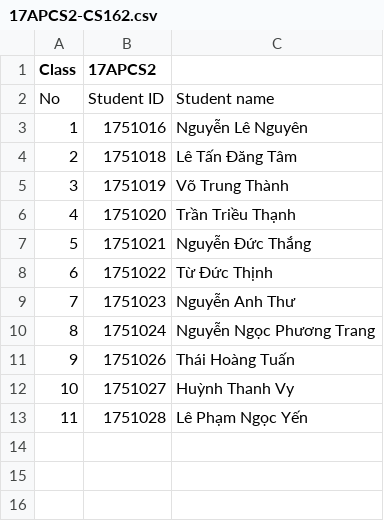
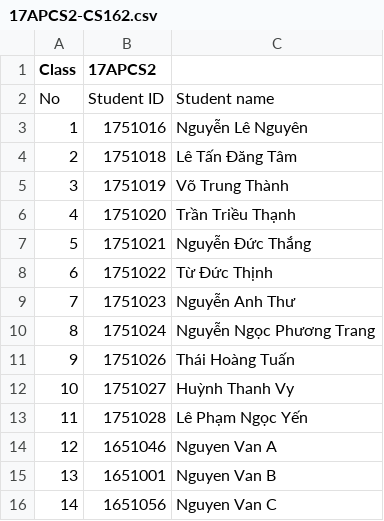
Before and after one commit to nghiahhnguyen/CS162-Project-StudentManagement, a CSV file: CS Project/17APCS2-CS162.csv, drawn as a sheet.

```diff
--- a/CS Project/17APCS2-CS162.csv
+++ b/CS Project/17APCS2-CS162.csv
@@ -13 +13,4 @@ No,Student ID,Student name
 11,1751028,Lê Phạm Ngọc Yến
+12,1651046,Nguyen Van A
+13,1651001,Nguyen Van B
+14,1651056,Nguyen Van C
```
Also changed, not shown: CS Project/17APCS2-MTH252.csv, CS Project/17APCS2-PH212.csv, 2 other files.
